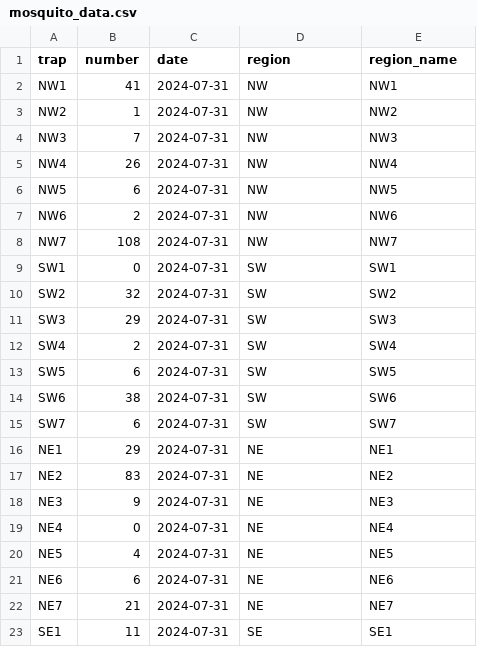
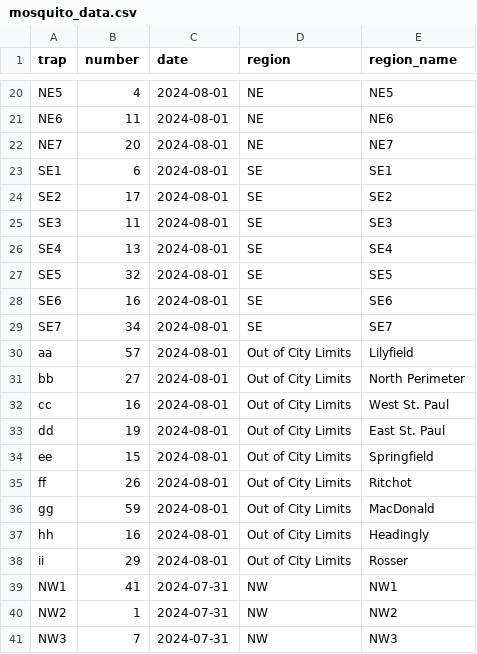
Before and after one commit to colebaril/Mosquito_Monitor, a CSV file: mosquito_data.csv, drawn as a sheet; only a part is shown, gaps mark what is left out; the shorter side is filled out with more unchanged rows; the diff covers the shown part only; the diff names each change by its address in the sheet, - before the commit and + after, or states it on an @@ line.

```diff
--- a/mosquito_data.csv
+++ b/mosquito_data.csv
+row 20: NE5 | 4 | 2024-08-01 | NE | NE5
+row 21: NE6 | 11 | 2024-08-01 | NE | NE6
+row 22: NE7 | 20 | 2024-08-01 | NE | NE7
+row 23: SE1 | 6 | 2024-08-01 | SE | SE1
+row 24: SE2 | 17 | 2024-08-01 | SE | SE2
+row 25: SE3 | 11 | 2024-08-01 | SE | SE3
+row 26: SE4 | 13 | 2024-08-01 | SE | SE4
+row 27: SE5 | 32 | 2024-08-01 | SE | SE5
+row 28: SE6 | 16 | 2024-08-01 | SE | SE6
+row 29: SE7 | 34 | 2024-08-01 | SE | SE7
+row 30: aa | 57 | 2024-08-01 | Out of City Limits | Lilyfield
+row 31: bb | 27 | 2024-08-01 | Out of City Limits | North Perimeter
+row 32: cc | 16 | 2024-08-01 | Out of City Limits | West St. Paul
+row 33: dd | 19 | 2024-08-01 | Out of City Limits | East St. Paul
+row 34: ee | 15 | 2024-08-01 | Out of City Limits | Springfield
+row 35: ff | 26 | 2024-08-01 | Out of City Limits | Ritchot
+row 36: gg | 59 | 2024-08-01 | Out of City Limits | MacDonald
+row 37: hh | 16 | 2024-08-01 | Out of City Limits | Headingly
+row 38: ii | 29 | 2024-08-01 | Out of City Limits | Rosser
```
Also changed, not shown: 18 added rows elsewhere in this file.
